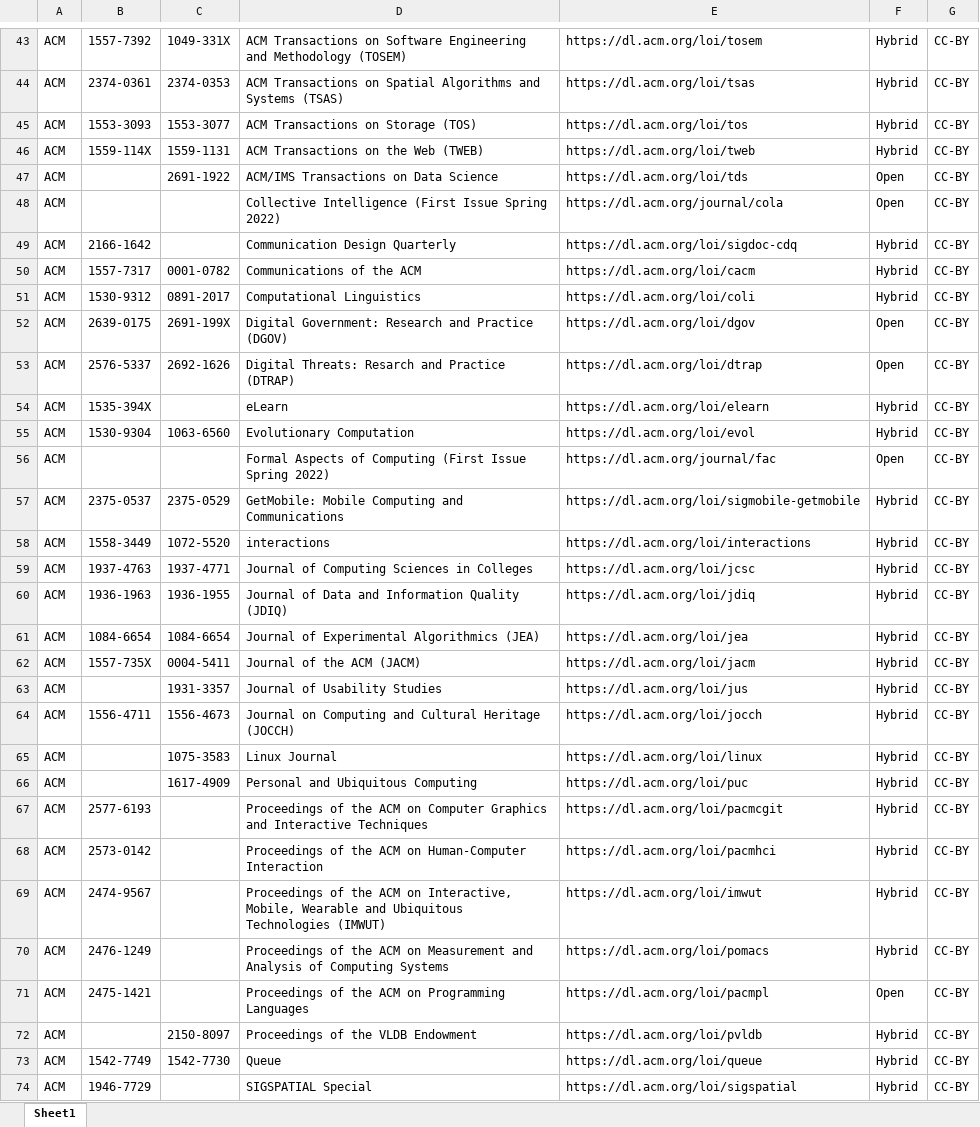
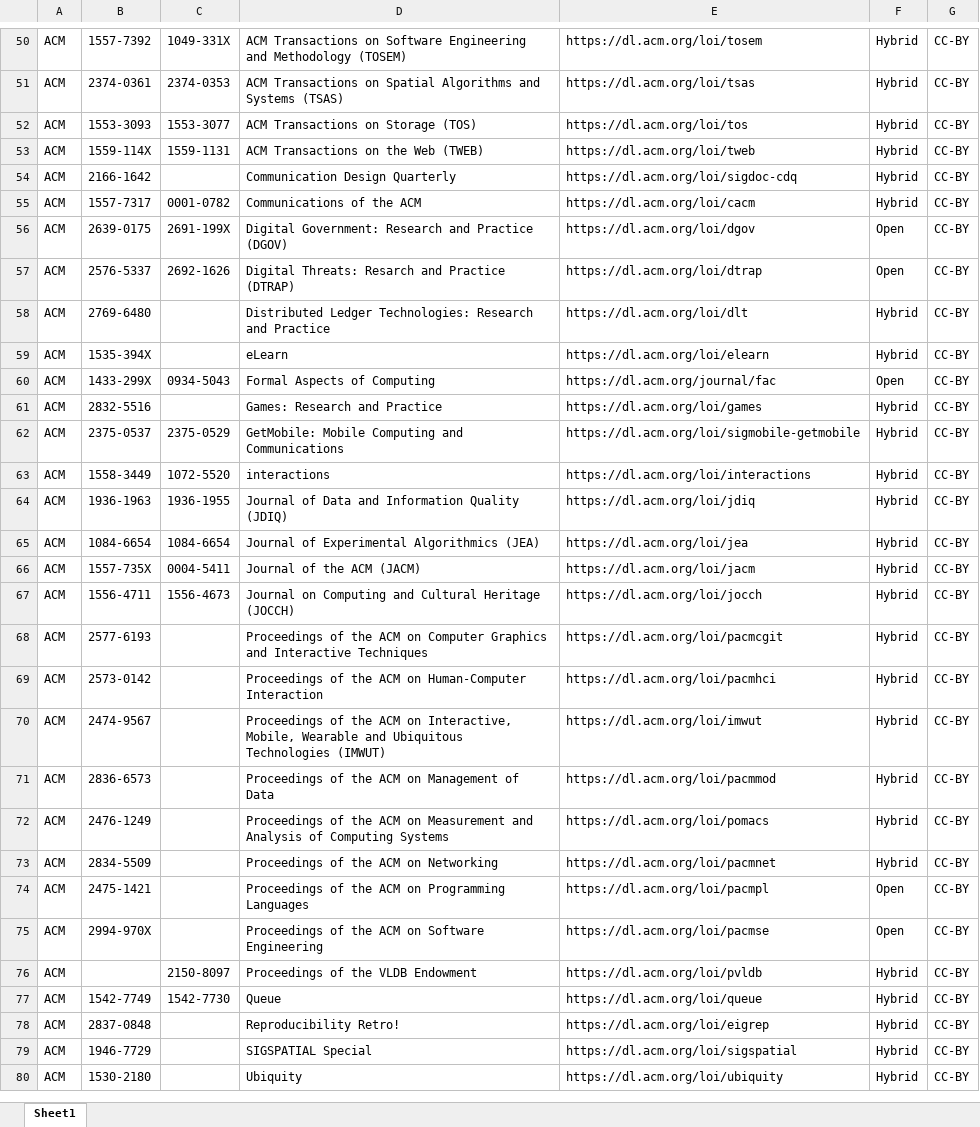
Before and after one commit to Kungbib/oa-tskr, an Excel workbook: Bibsam_tidskriftslistor/scifree_data_acm.xlsx, sheet Sheet1, drawn as a sheet; only a part is shown, gaps mark what is left out; the shorter side is filled out with more unchanged rows; values as stored, in another font and other column widths than the file's, no borders; conditional formats and table styles not drawn; removed rows and columns are numbered as before the commit, all else as after; the diff covers the shown part only; the diff names each change by its address in the sheet, - before the commit and + after, or states it on an @@ line.

```diff
--- a/Bibsam_tidskriftslistor/scifree_data_acm.xlsx (sheet Sheet1)
+++ b/Bibsam_tidskriftslistor/scifree_data_acm.xlsx (sheet Sheet1)
-row 47: ACM |  | 2691-1922 | ACM/IMS Transactions on Data Science | https://dl.acm.org/loi/tds | Open | CC-BY
-row 48: ACM |  |  | Collective Intelligence (First Issue Spring 2022) | https://dl.acm.org/journal/cola | Open | CC-BY
-row 51: ACM | 1530-9312 | 0891-2017 | Computational Linguistics | https://dl.acm.org/loi/coli | Hybrid | CC-BY
+row 58: ACM | 2769-6480 |  | Distributed Ledger Technologies: Research and Practice | https://dl.acm.org/loi/dlt | Hybrid | CC-BY
-row 55: ACM | 1530-9304 | 1063-6560 | Evolutionary Computation | https://dl.acm.org/loi/evol | Hybrid | CC-BY
-B60: (empty)
+B60: 1433-299X
-C60: (empty)
+C60: 0934-5043
-D60: Formal Aspects of Computing (First Issue Spring 2022)
+D60: Formal Aspects of Computing
+row 61: ACM | 2832-5516 |  | Games: Research and Practice | https://dl.acm.org/loi/games | Hybrid | CC-BY
-row 59: ACM | 1937-4763 | 1937-4771 | Journal of Computing Sciences in Colleges | https://dl.acm.org/loi/jcsc | Hybrid | CC-BY
-row 63: ACM |  | 1931-3357 | Journal of Usability Studies | https://dl.acm.org/loi/jus | Hybrid | CC-BY
-row 65: ACM |  | 1075-3583 | Linux Journal | https://dl.acm.org/loi/linux | Hybrid | CC-BY
-row 66: ACM |  | 1617-4909 | Personal and Ubiquitous Computing | https://dl.acm.org/loi/puc | Hybrid | CC-BY
+row 71: ACM | 2836-6573 |  | Proceedings of the ACM on Management of Data | https://dl.acm.org/loi/pacmmod | Hybrid | CC-BY
+row 73: ACM | 2834-5509 |  | Proceedings of the ACM on Networking | https://dl.acm.org/loi/pacmnet | Hybrid | CC-BY
+row 75: ACM | 2994-970X |  | Proceedings of the ACM on Software Engineering | https://dl.acm.org/loi/pacmse | Open | CC-BY
+row 78: ACM | 2837-0848 |  | Reproducibility Retro! | https://dl.acm.org/loi/eigrep | Hybrid | CC-BY
```
Also changed, not shown: 7 added rows, 2 removed rows and cell formats elsewhere in this sheet, Bibsam_tidskriftslistor/Uppdateringar/tidskriftslistor_ändringar_2024.xlsx, Bibsam_tidskriftslistor/scifree_data_elsevier.xlsx, 1 other file.
